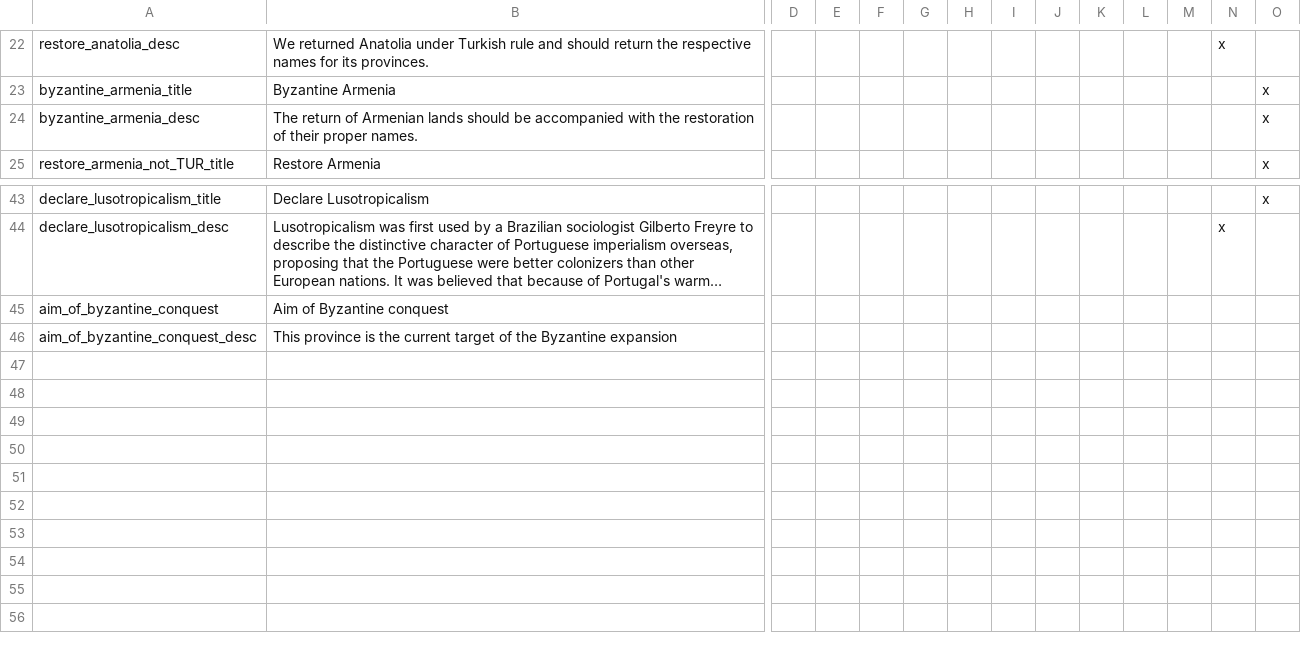
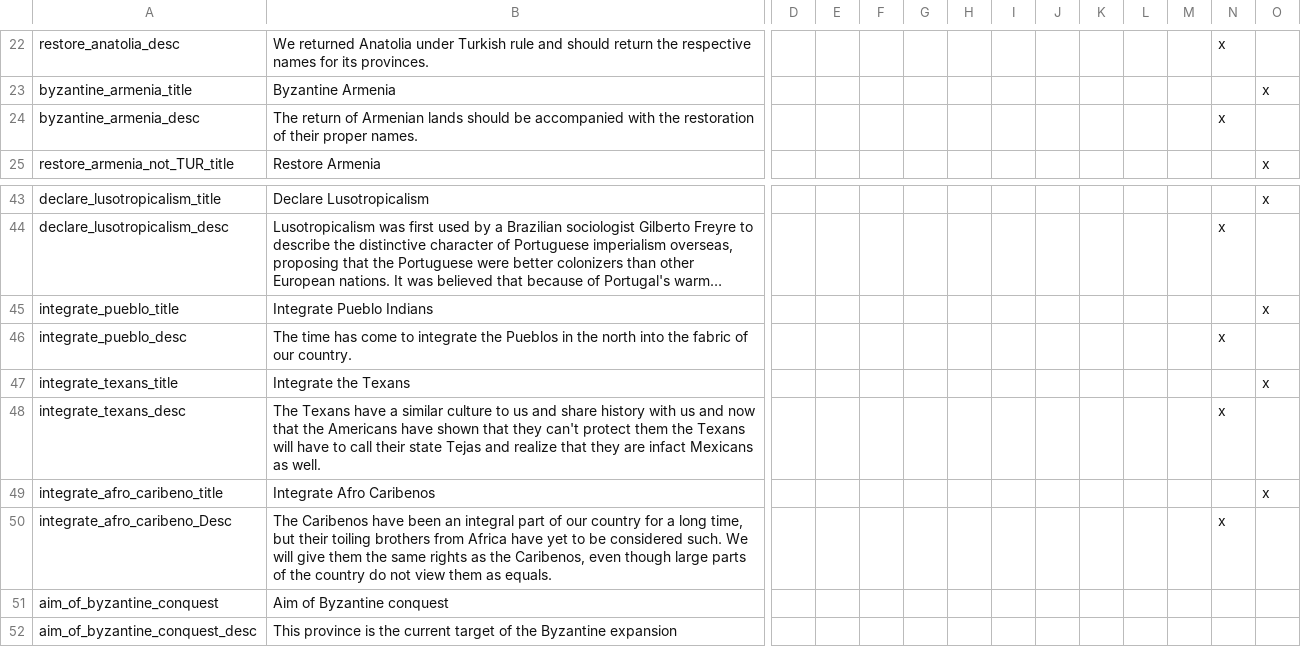
Before and after one commit to myzael/concert-of-europe, a CSV file: PDM_Concert/localisation/newCE.csv, drawn as a sheet; only a part is shown, gaps mark what is left out; long unchanged cells end in …; rows hold the shown columns only; the diff names each change by its address in the sheet, - before the commit and + after, or states it on an @@ line.

```diff
--- a/PDM_Concert/localisation/newCE.csv
+++ b/PDM_Concert/localisation/newCE.csv
-N24: (empty)
+N24: x
-O24: x
+O24: (empty)
+row 45: integrate_pueblo_title | Integrate Pueblo Indians |  |  |  |  |  |  |  |  |  |  |  | x
+row 46: integrate_pueblo_desc | The time has come to integrate the Pueblos in the north into the fabric of our country. |  |  |  |  |  |  |  |  |  |  | x
+row 47: integrate_texans_title | Integrate the Texans |  |  |  |  |  |  |  |  |  |  |  | x
+row 48: integrate_texans_desc | The Texans have a similar culture to us and share history with us and now that the Americans have shown that they can't protect them the Texans will have to call their state Tejas and realize that they are infact Mexicans as well. |  |  |  |  |  |  |  |  |  |  | x
+row 49: integrate_afro_caribeno_title | Integrate Afro Caribenos |  |  |  |  |  |  |  |  |  |  |  | x
+row 50: integrate_afro_caribeno_Desc | The Caribenos have been an integral part of our country for a long time, but their toiling brothers from Africa have yet to be considered such. We will give them the same rights as the Caribenos, even though large parts of the country do not view them as equals. |  |  |  |  |  |  |  |  |  |  | x
```
Also changed, not shown: 3 other files.
